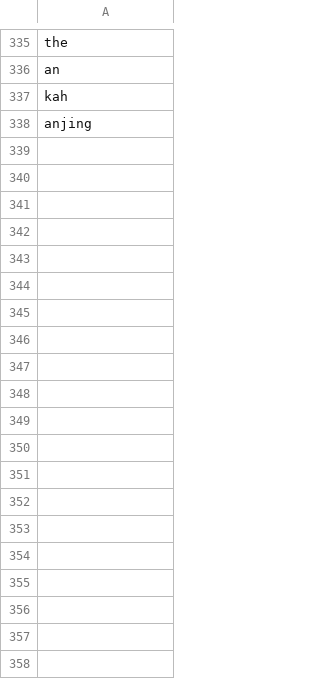
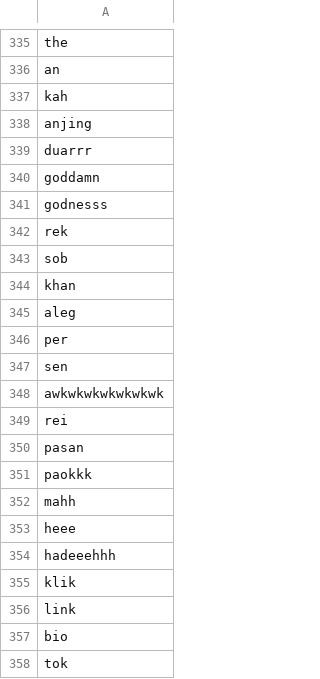
Before and after one commit to alishzaputri/skripsi, a CSV file: data/stopwords.csv, drawn as a sheet; only a part is shown, gaps mark what is left out; the diff covers the shown part only.

```diff
--- a/data/stopwords.csv
+++ b/data/stopwords.csv
@@ -338 +338,21 @@ kah
 anjing
+duarrr
+goddamn
+godnesss
+rek
+sob
+khan
+aleg
+per
+sen
+awkwkwkwkwkwkwk
+rei
+pasan
+paokkk
+mahh
+heee
+hadeeehhh
+klik
+link
+bio
+tok
```
Also changed, not shown: 141 added rows elsewhere in this file, data/kamus_normalisasi.csv, data/ppn12bersih (1).csv.
